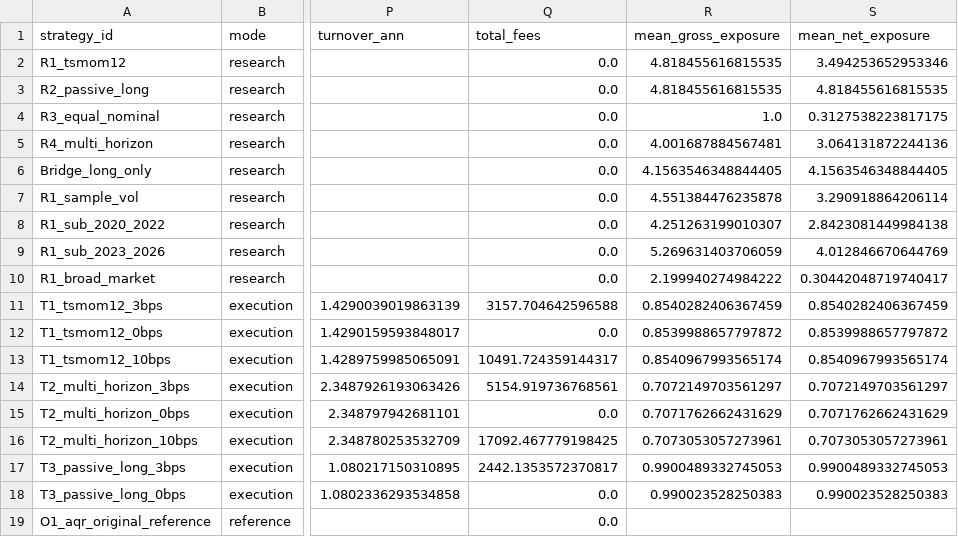
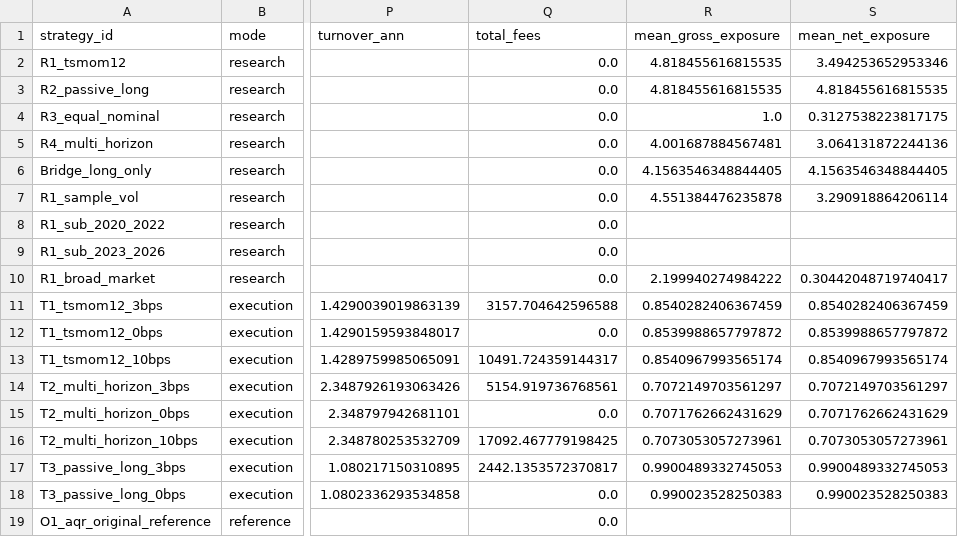
Before and after one commit to WY110-dot/Computational-finance-project, a CSV file: project2 ysy/outputs_p2_fixed/strategy_summary.csv, drawn as a sheet; only a part is shown, gaps mark what is left out; the diff names each change by its address in the sheet, - before the commit and + after, or states it on an @@ line.

```diff
--- a/project2 ysy/outputs_p2_fixed/strategy_summary.csv
+++ b/project2 ysy/outputs_p2_fixed/strategy_summary.csv
-R8 (mean_gross_exposure): 4.251263199010307
+R8 (mean_gross_exposure): (empty)
-S8 (mean_net_exposure): 2.8423081449984138
+S8 (mean_net_exposure): (empty)
-R9 (mean_gross_exposure): 5.269631403706059
+R9 (mean_gross_exposure): (empty)
-S9 (mean_net_exposure): 4.012846670644769
+S9 (mean_net_exposure): (empty)
```
Also changed, not shown: project2 ysy/outputs_p2_fixed/original_vs_replication.csv, project2 ysy/outputs_p2_fixed/research/R1_broad_market_monthly_weights.csv, 38 other files.
